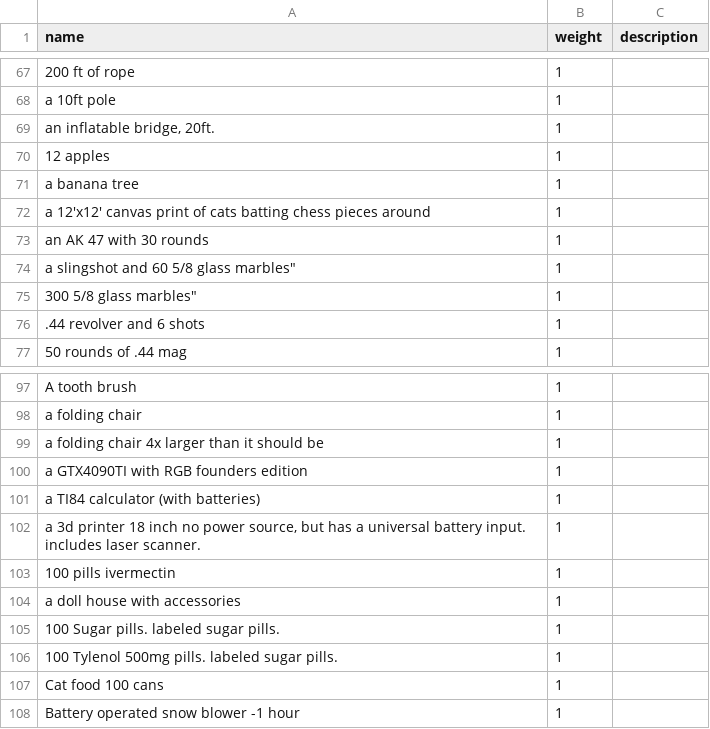
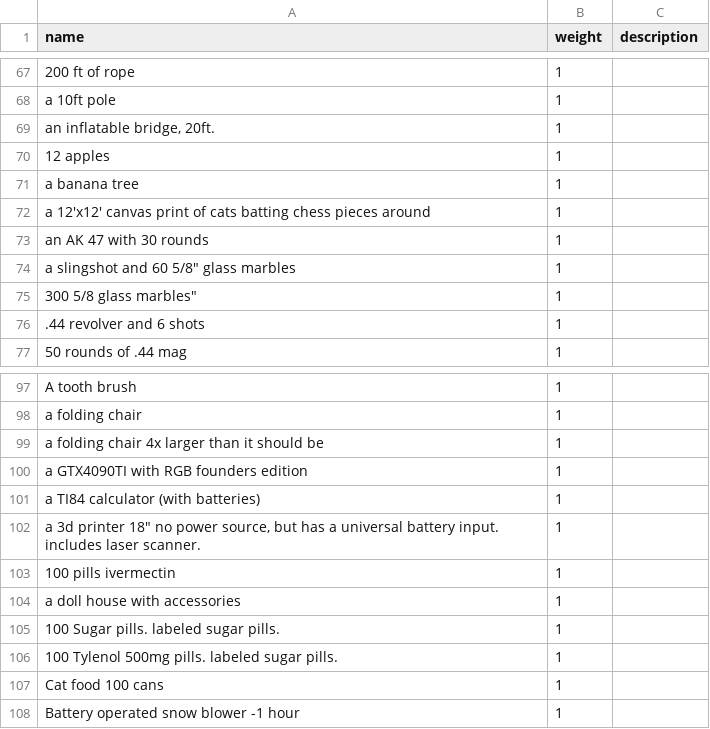
Before and after one commit to computer-whisperer/MattRPG, a CSV file: orb_lists/purple_orbs.csv, drawn as a sheet; only a part is shown, gaps mark what is left out.

Commit message:
Fixed formatting issue with purple orb list

```diff
--- a/orb_lists/purple_orbs.csv
+++ b/orb_lists/purple_orbs.csv
@@ -73,3 +73,3 @@ name,weight,description
 "an AK 47 with 30 rounds",1,
-"a slingshot and 60 5/8" glass marbles",1,
+"a slingshot and 60 5/8"" glass marbles",1,
 "300 5/8" glass marbles",1,
@@ -101,3 +101,3 @@ name,weight,description
 "a TI84 calculator (with batteries)",1,
-"a 3d printer 18 inch no power source, but has a universal battery input. includes laser scanner.",1,
+"a 3d printer 18"" no power source, but has a universal battery input. includes laser scanner.",1,
 "100 pills ivermectin",1,
```
